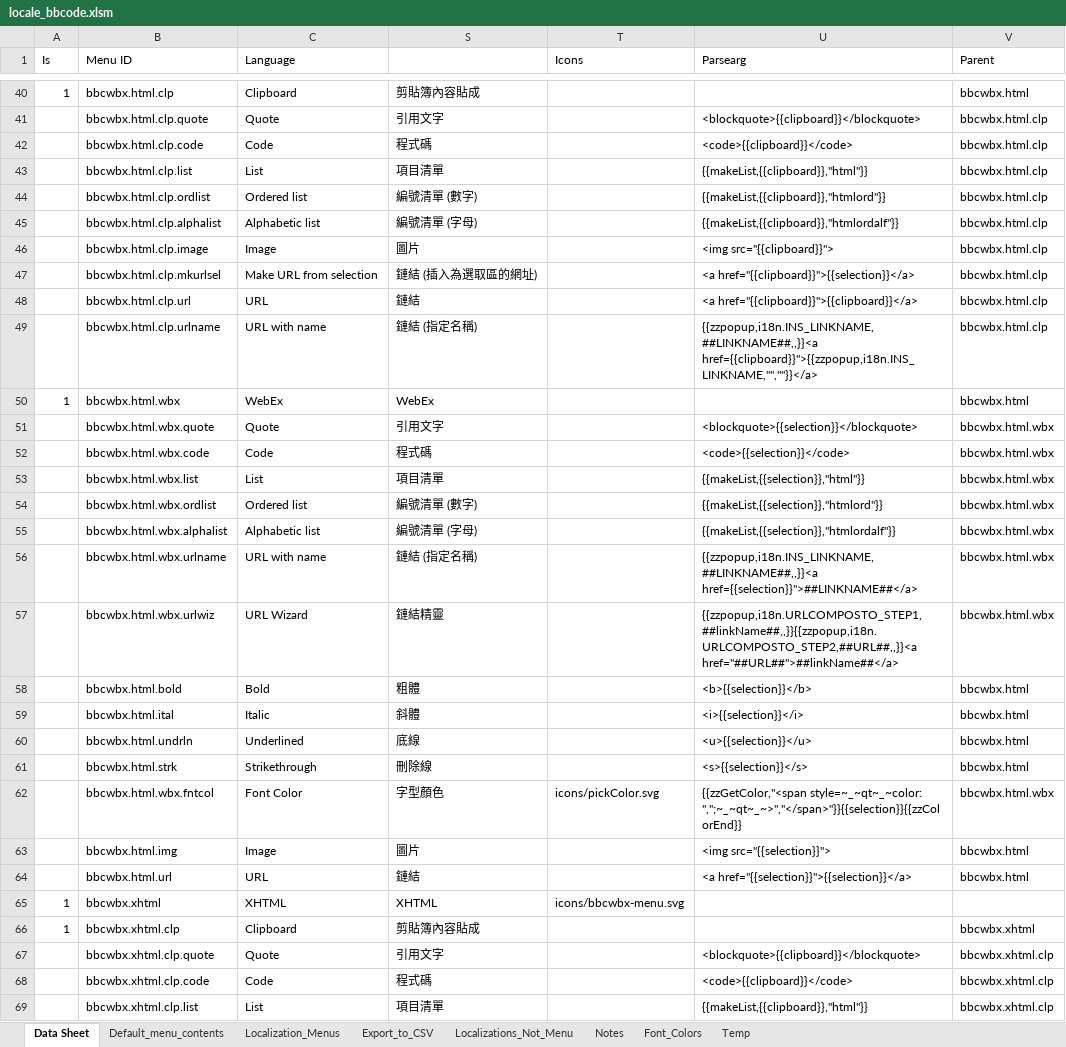
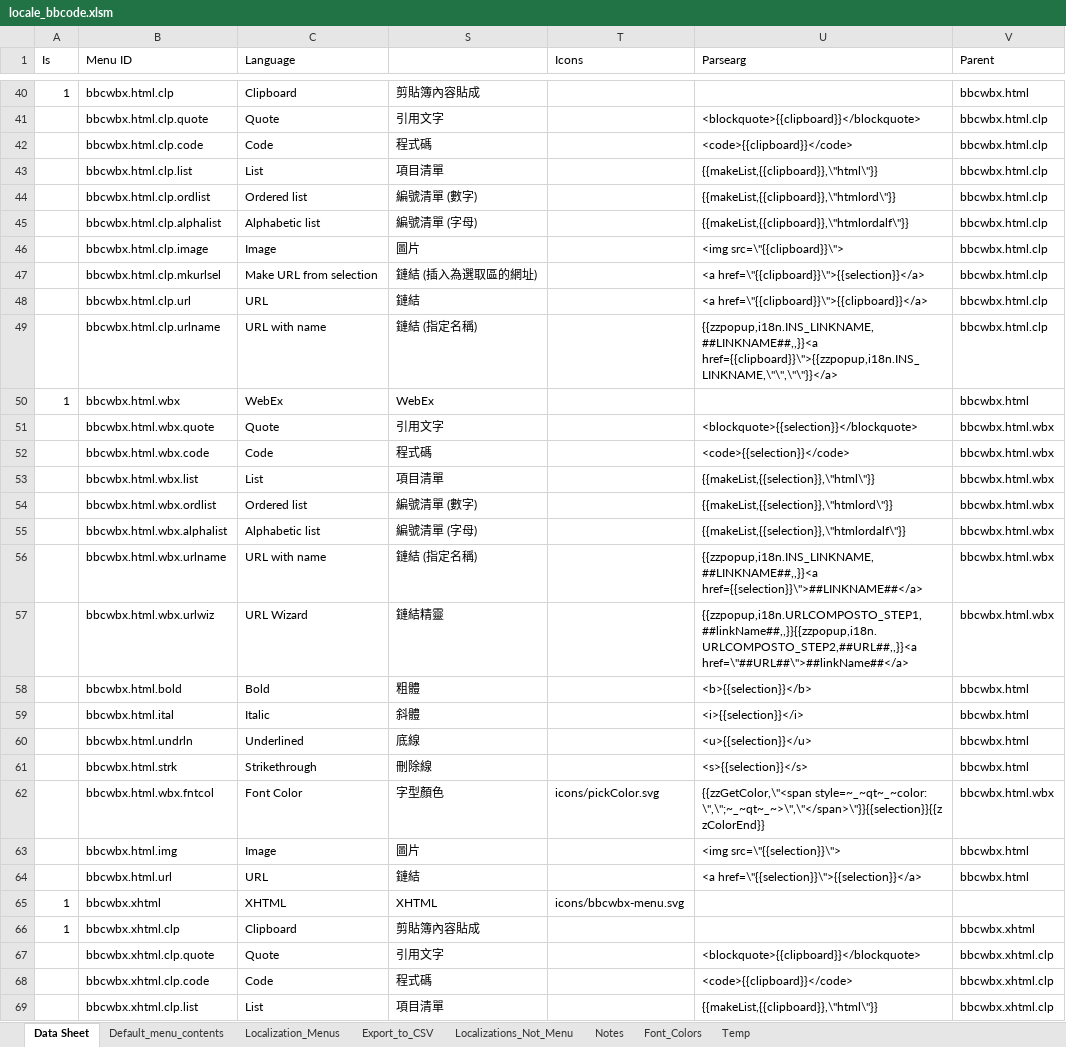
Before and after one commit to msaroff/bbCodeWebEx, an Excel workbook: locale_bbcode.xlsm, sheet Data Sheet, drawn as a sheet; only a part is shown, gaps mark what is left out; values as stored, in another font and other column widths than the file's, no borders; the diff covers the shown part only; the diff names each change by its address in the sheet, - before the commit and + after, or states it on an @@ line.

```diff
--- a/locale_bbcode.xlsm (sheet Data Sheet)
+++ b/locale_bbcode.xlsm (sheet Data Sheet)
-U43 (Parsearg): {{makeList,{{clipboard}},"html"}}
+U43 (Parsearg): {{makeList,{{clipboard}},\"html\"}}
-U44 (Parsearg): {{makeList,{{clipboard}},"htmlord"}}
+U44 (Parsearg): {{makeList,{{clipboard}},\"htmlord\"}}
-U45 (Parsearg): {{makeList,{{clipboard}},"htmlordalf"}}
+U45 (Parsearg): {{makeList,{{clipboard}},\"htmlordalf\"}}
-U46 (Parsearg): <img src="{{clipboard}}">
+U46 (Parsearg): <img src=\"{{clipboard}}\">
-U47 (Parsearg): <a href="{{clipboard}}">{{selection}}</a>
+U47 (Parsearg): <a href=\"{{clipboard}}\">{{selection}}</a>
-U48 (Parsearg): <a href="{{clipboard}}">{{clipboard}}</a>
+U48 (Parsearg): <a href=\"{{clipboard}}\">{{clipboard}}</a>
-U49 (Parsearg): {{zzpopup,i18n.INS_LINKNAME,##LINKNAME##,,}}<a href={{clipboard}}">{{zzpopup,i18n.INS_LINKNAME,"",""}}</a>
+U49 (Parsearg): {{zzpopup,i18n.INS_LINKNAME,##LINKNAME##,,}}<a href={{clipboard}}\">{{zzpopup,i18n.INS_LINKNAME,\"\",\"\"}}</a>
-U53 (Parsearg): {{makeList,{{selection}},"html"}}
+U53 (Parsearg): {{makeList,{{selection}},\"html\"}}
-U54 (Parsearg): {{makeList,{{selection}},"htmlord"}}
+U54 (Parsearg): {{makeList,{{selection}},\"htmlord\"}}
-U55 (Parsearg): {{makeList,{{selection}},"htmlordalf"}}
+U55 (Parsearg): {{makeList,{{selection}},\"htmlordalf\"}}
-U56 (Parsearg): {{zzpopup,i18n.INS_LINKNAME,##LINKNAME##,,}}<a href={{selection}}">##LINKNAME##</a>
+U56 (Parsearg): {{zzpopup,i18n.INS_LINKNAME,##LINKNAME##,,}}<a href={{selection}}\">##LINKNAME##</a>
-U57 (Parsearg): {{zzpopup,i18n.URLCOMPOSTO_STEP1,##linkName##,,}}{{zzpopup,i18n.URLCOMPOSTO_STEP2,##URL##,,}}<a href="##URL##">##linkName##</a>
+U57 (Parsearg): {{zzpopup,i18n.URLCOMPOSTO_STEP1,##linkName##,,}}{{zzpopup,i18n.URLCOMPOSTO_STEP2,##URL##,,}}<a href=\"##URL##\">##linkName##</a>
-U62 (Parsearg): {{zzGetColor,"<span style=~_~qt~_~color: ",";~_~qt~_~>","</span>"}}{{selection}}{{zzColorEnd}}
+U62 (Parsearg): {{zzGetColor,\"<span style=~_~qt~_~color: \",\";~_~qt~_~>\",\"</span>\"}}{{selection}}{{zzColorEnd}}
-U63 (Parsearg): <img src="{{selection}}">
+U63 (Parsearg): <img src=\"{{selection}}\">
-U64 (Parsearg): <a href="{{selection}}">{{selection}}</a>
+U64 (Parsearg): <a href=\"{{selection}}\">{{selection}}</a>
-U69 (Parsearg): {{makeList,{{clipboard}},"html"}}
+U69 (Parsearg): {{makeList,{{clipboard}},\"html\"}}
```
Also changed, not shown: 27 edited cells elsewhere in this sheet, sheet Export_to_CSV, sheet Default_menu_contents, formulas that keep their value, charts or pictures.
